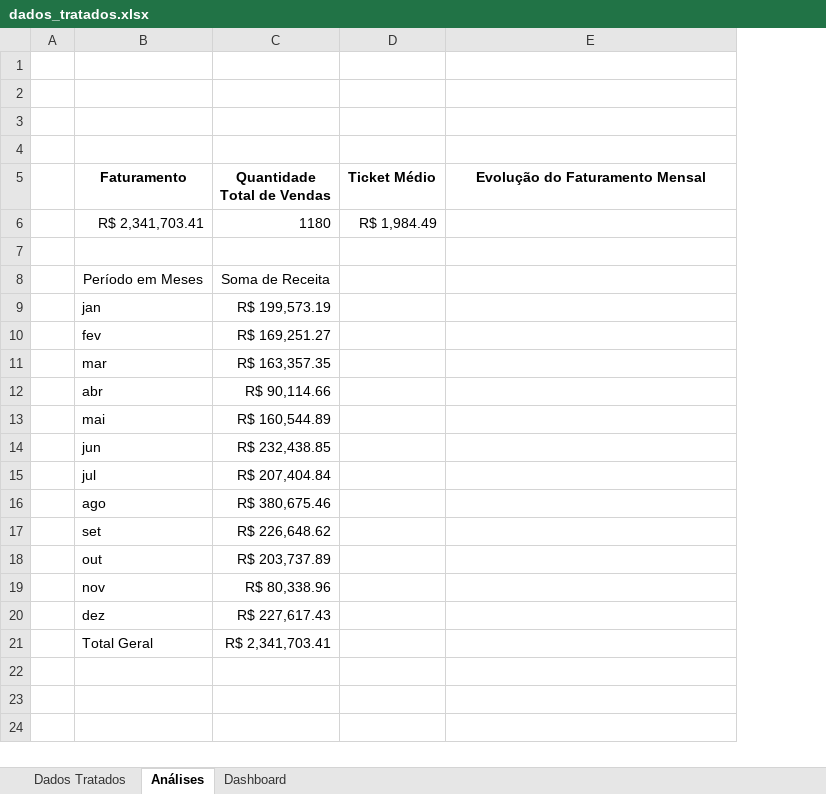
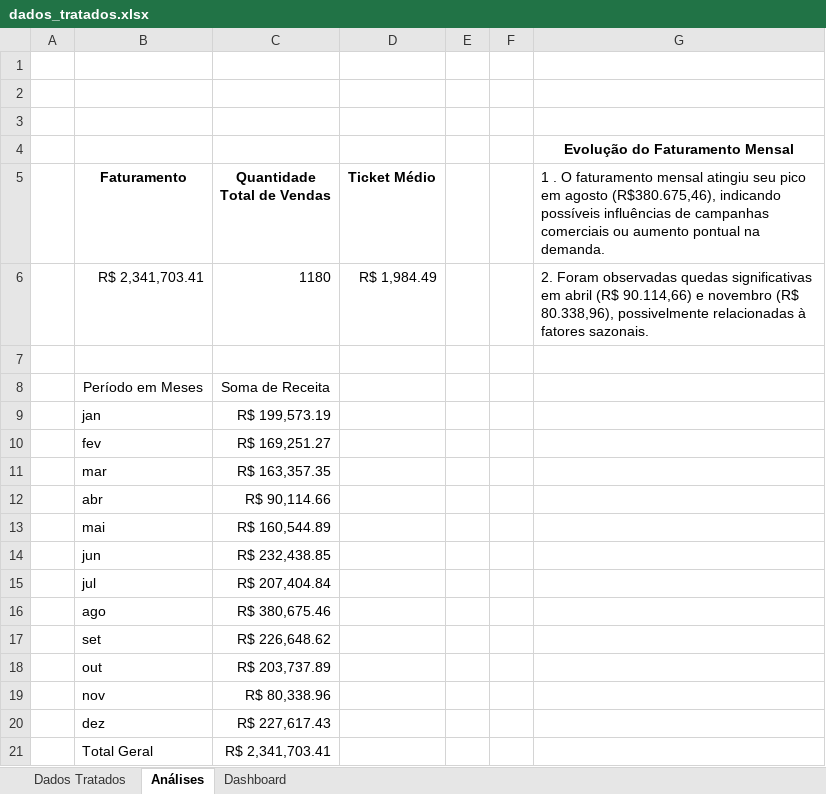
Before and after one commit to mendes078/analise-vendas-techzone-excel, an Excel workbook: data/dados_tratados.xlsx, sheet Análises, drawn as a sheet; values as stored, in another font and other column widths than the file's, no borders; charts and pictures not drawn; addresses are those after the commit; the diff names each change by its address in the sheet, - before the commit and + after, or states it on an @@ line.

Commit message:
Conclusão das Análises de KPIs
Conclusão das Análises de KPIs, como o faturamento total, a quantidade de vendas e o valor do ticket médio.

```diff
--- a/data/dados_tratados.xlsx (sheet Análises)
+++ b/data/dados_tratados.xlsx (sheet Análises)
+column E, empty
+column F, empty
-G4: (empty)
+G4: Evolução do Faturamento Mensal
-G5: Evolução do Faturamento Mensal
+G5: 1 . O faturamento mensal atingiu seu pico em agosto (R$380.675,46), indicando possíveis influências de campanhas comerciais ou aumento pontual na demanda.
@@ G5 bold: on → off, alignment: center → left @@
-G6: (empty)
+G6: 2. Foram observadas quedas significativas em abril (R$ 90.114,66) e novembro (R$ 80.338,96), possivelmente relacionadas à fatores sazonais.
```
Also changed, not shown: charts or pictures.
